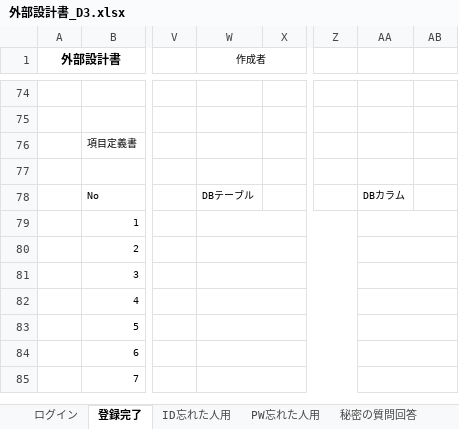
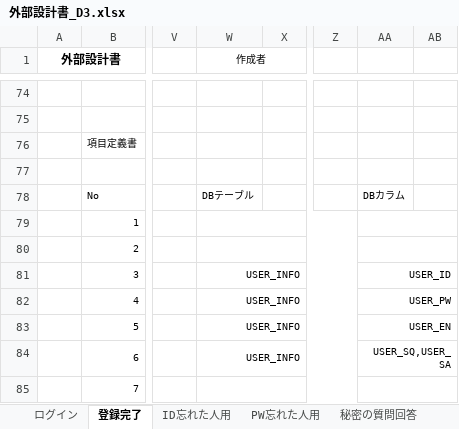
Before and after one commit to dojo2023/D-3, an Excel workbook: doc/外部設計書_D3.xlsx, sheet 登録完了, drawn as a sheet; only a part is shown, gaps mark what is left out; values as stored, in another font and other column widths than the file's, no borders; charts and pictures not drawn; the diff names each change by its address in the sheet, - before the commit and + after, or states it on an @@ line.

```diff
--- a/doc/外部設計書_D3.xlsx (sheet 登録完了)
+++ b/doc/外部設計書_D3.xlsx (sheet 登録完了)
-W81:W84 (作成者): (empty)
+W81:W84 (作成者): USER_INFO
-AA81: (empty)
+AA81: USER_ID
-AA82: (empty)
+AA82: USER_PW
-AA83: (empty)
+AA83: USER_EN
-AA84: (empty)
+AA84: USER_SQ,USER_SA
```
Also changed, not shown: sheet ログイン, sheet PW忘れた人用, sheet ID忘れた人用, sheet 秘密の質問回答, charts or pictures.
